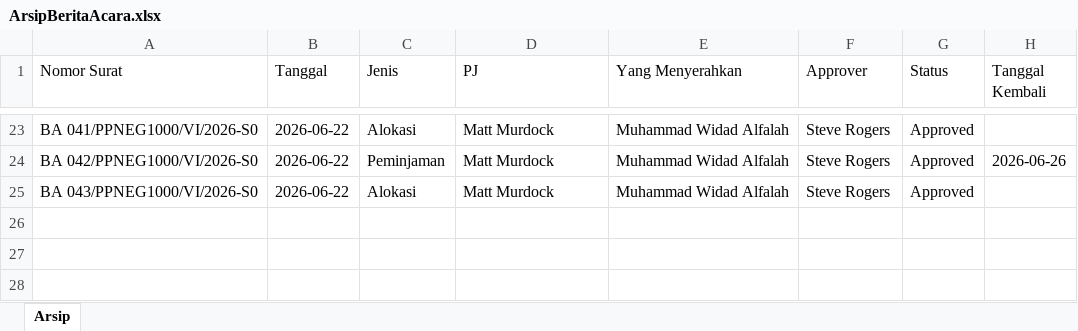
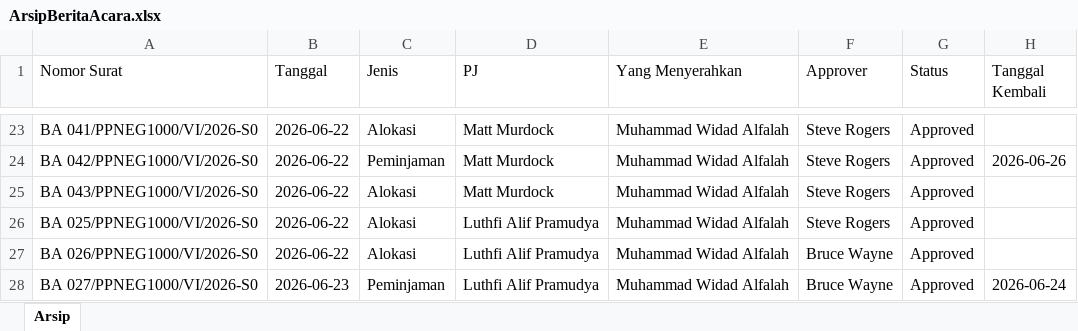
Before and after one commit to widadalfalah03/Sistem_Berita_Acara, an Excel workbook: SistemBeritaAcara.Web/data/ArsipBeritaAcara.xlsx, sheet Arsip, drawn as a sheet; only a part is shown, gaps mark what is left out; values as stored, in another font and other column widths than the file's, no borders; the diff names each change by its address in the sheet, - before the commit and + after, or states it on an @@ line.

```diff
--- a/SistemBeritaAcara.Web/data/ArsipBeritaAcara.xlsx (sheet Arsip)
+++ b/SistemBeritaAcara.Web/data/ArsipBeritaAcara.xlsx (sheet Arsip)
+row 26: BA 025/PPNEG1000/VI/2026-S0 | 2026-06-22 | Alokasi | Luthfi Alif Pramudya | Muhammad Widad Alfalah | Steve Rogers | Approved
+row 27: BA 026/PPNEG1000/VI/2026-S0 | 2026-06-22 | Alokasi | Luthfi Alif Pramudya | Muhammad Widad Alfalah | Bruce Wayne | Approved
+row 28: BA 027/PPNEG1000/VI/2026-S0 | 2026-06-23 | Peminjaman | Luthfi Alif Pramudya | Muhammad Widad Alfalah | Bruce Wayne | Approved | 2026-06-24
```
Also changed, not shown: 5 other files.
